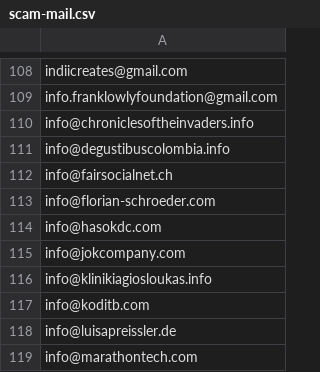
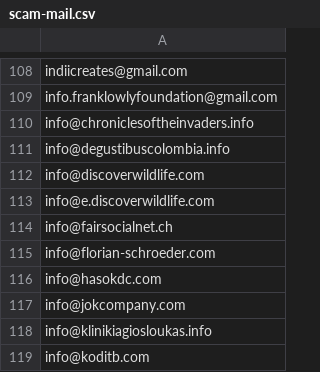
Before and after one commit to avidansternberg/project-blocklist, a CSV file: user_lists/scam-mail.csv, drawn as a sheet; only a part is shown, gaps mark what is left out; the shorter side is filled out with more unchanged rows; the diff names each change by its address in the sheet, - before the commit and + after, or states it on an @@ line.

```diff
--- a/user_lists/scam-mail.csv
+++ b/user_lists/scam-mail.csv
+row 112: info@discoverwildlife.com
+row 113: info@e.discoverwildlife.com
```
Also changed, not shown: domain_lists/scam.csv, user_lists/toxic-discord.csv.
